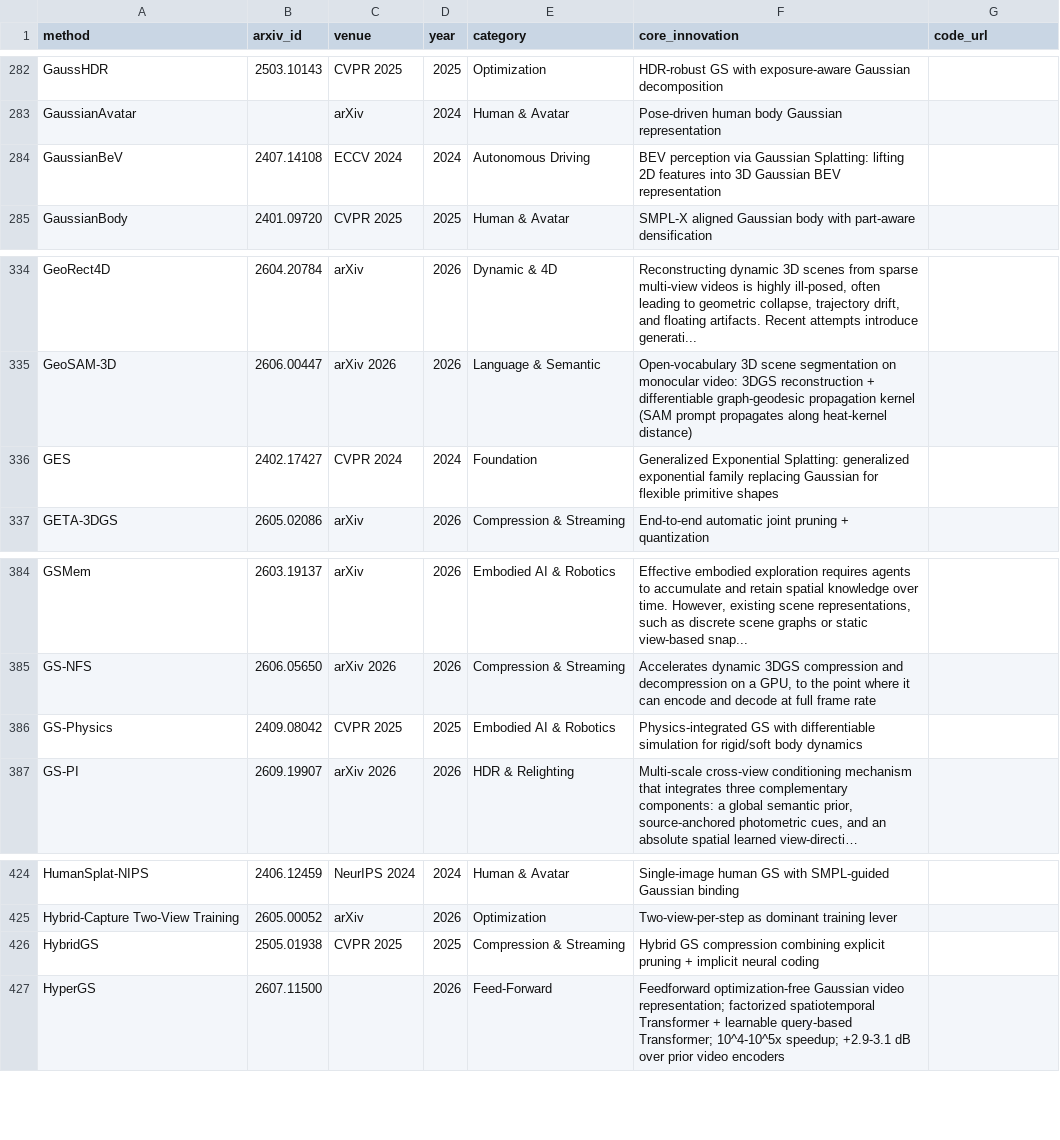
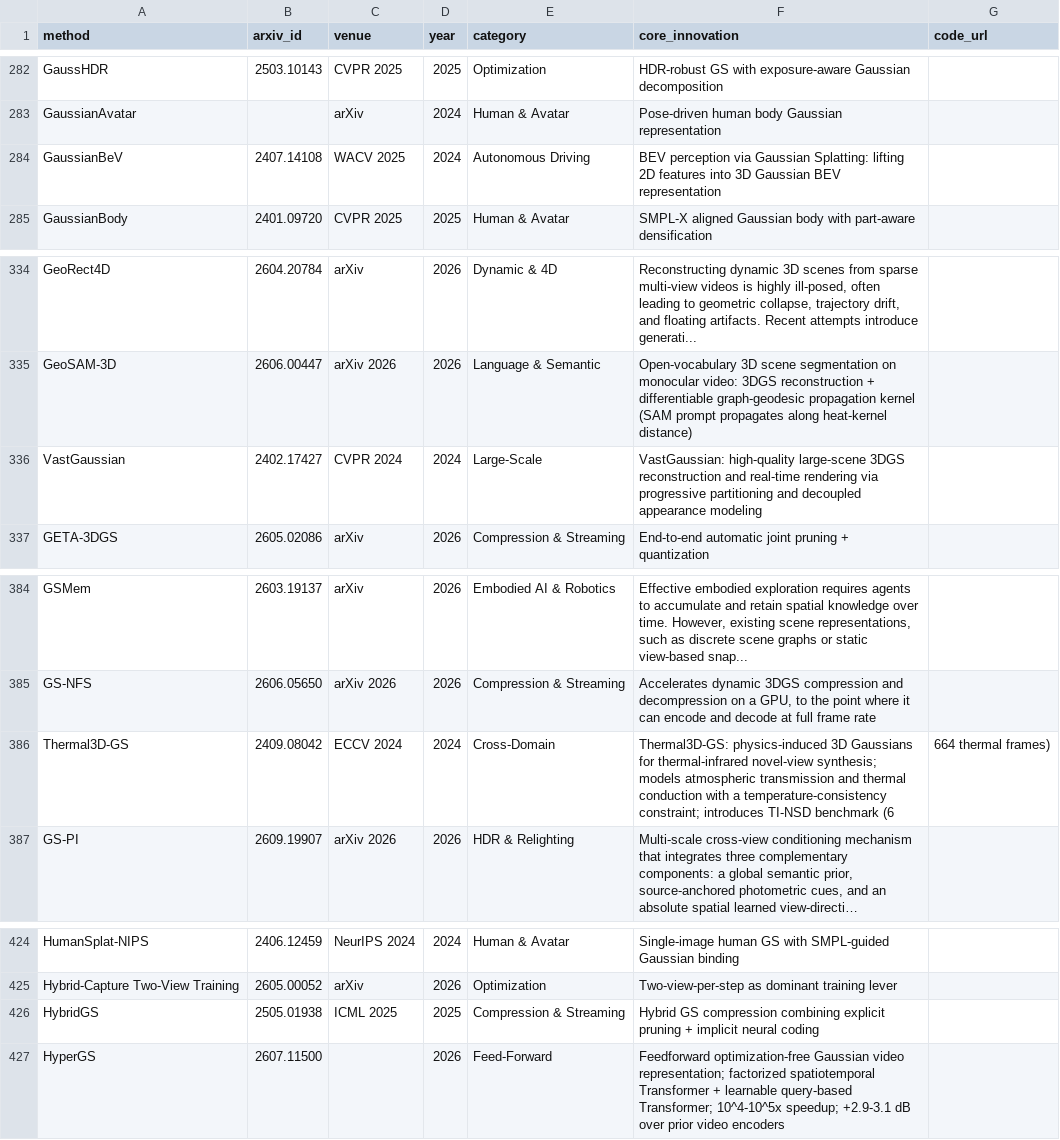
Before and after one commit to jaccen/Awesome-Gaussian-Skills, a CSV file: 3dgs-methods-overview.csv, drawn as a sheet; only a part is shown, gaps mark what is left out; long unchanged cells end in …; removed rows and columns are numbered as before the commit, all else as after; the diff names each change by its address in the sheet, - before the commit and + after, or states it on an @@ line.

```diff
--- a/3dgs-methods-overview.csv
+++ b/3dgs-methods-overview.csv
-C284 (venue): ECCV 2024
+C284 (venue): WACV 2025
-A336 (method): GES
+A336 (method): VastGaussian
-E336 (category): Foundation
+E336 (category): Large-Scale
-F336 (core_innovation): Generalized Exponential Splatting: generalized exponential family replacing Gaussian for flexible primitive shapes
+F336 (core_innovation): VastGaussian: high-quality large-scene 3DGS reconstruction and real-time rendering via progressive partitioning and decoupled appearance modeling
-row 386: GS-Physics | 2409.08042 | CVPR 2025 | 2025 | Embodied AI & Robotics | Physics-integrated GS with differentiable simulation for rigid/soft body dynamics
+row 386: Thermal3D-GS | 2409.08042 | ECCV 2024 | 2024 | Cross-Domain | Thermal3D-GS: physics-induced 3D Gaussians for thermal-infrared novel-view synthesis; models atmospheric transmission and thermal conduction with a temperature-consistency constraint; introduces TI-NSD benchmark (6 | 664 thermal frames)
-C426 (venue): CVPR 2025
+C426 (venue): ICML 2025
```
Also changed, not shown: 24 other files.
